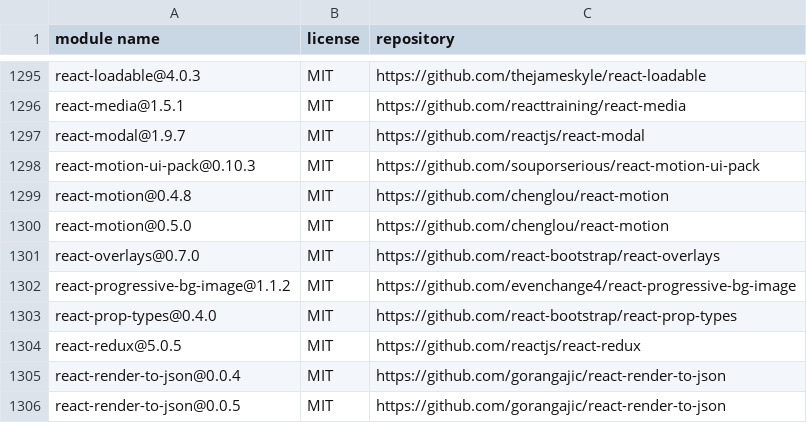
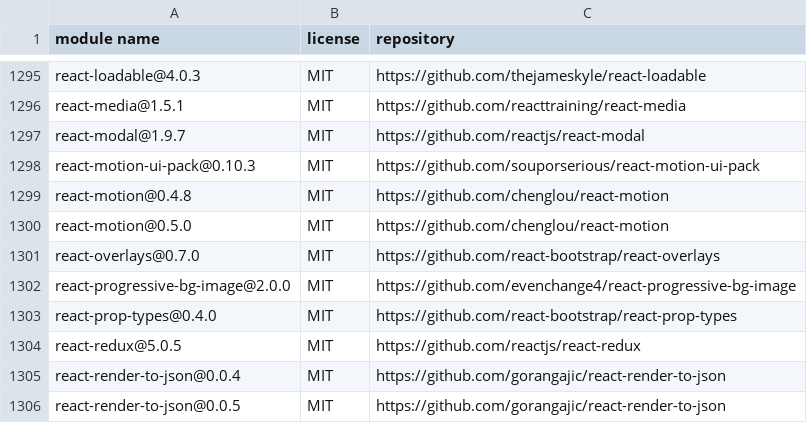
Before and after one commit to MCS-Lite/mcs-lite, a CSV file: docs/licenses.csv, drawn as a sheet; only a part is shown, gaps mark what is left out.

Commit message:
fix(Landing): update react-progressive-bg-image & switch to rc-tween-one (#407)
* fix(Landing): update react-progressive-bg-image

* update

* update test

* update 2.0.0

* update snapshot

* update 2

```diff
--- a/docs/licenses.csv
+++ b/docs/licenses.csv
@@ -1301,3 +1301,3 @@
 "react-overlays@0.7.0","MIT","https://github.com/react-bootstrap/react-overlays"
-"react-progressive-bg-image@1.1.2","MIT","https://github.com/evenchange4/react-progressive-bg-image"
+"react-progressive-bg-image@2.0.0","MIT","https://github.com/evenchange4/react-progressive-bg-image"
 "react-prop-types@0.4.0","MIT","https://github.com/react-bootstrap/react-prop-types"
```
Also changed, not shown: 27 other files.
